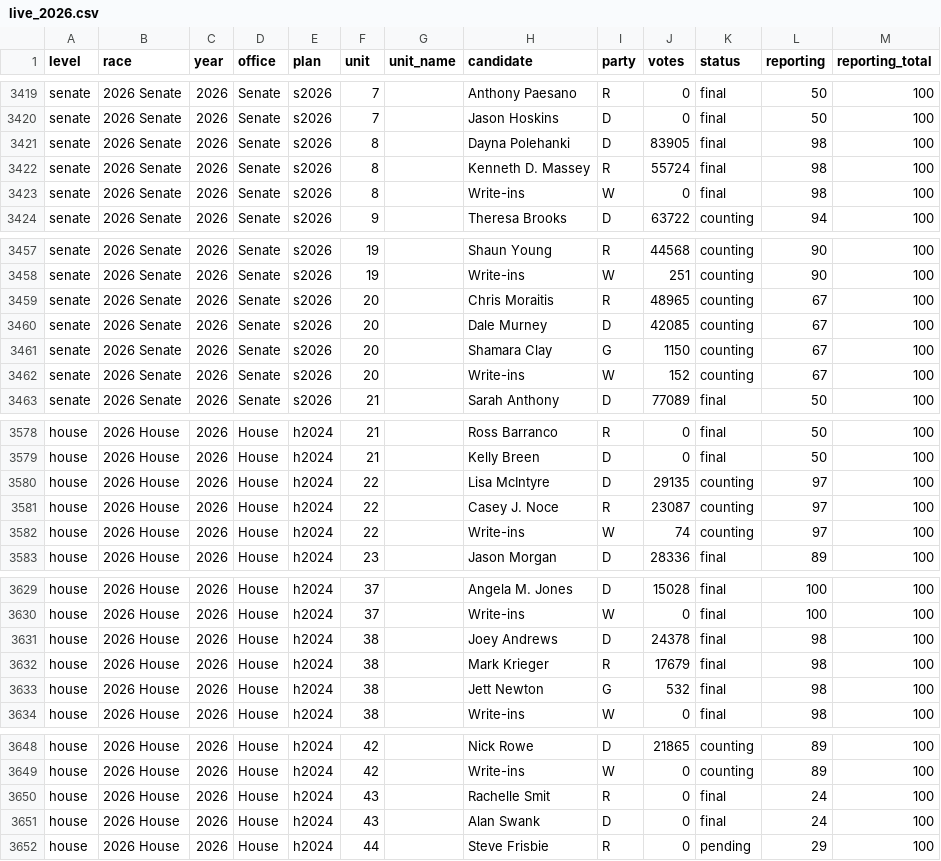
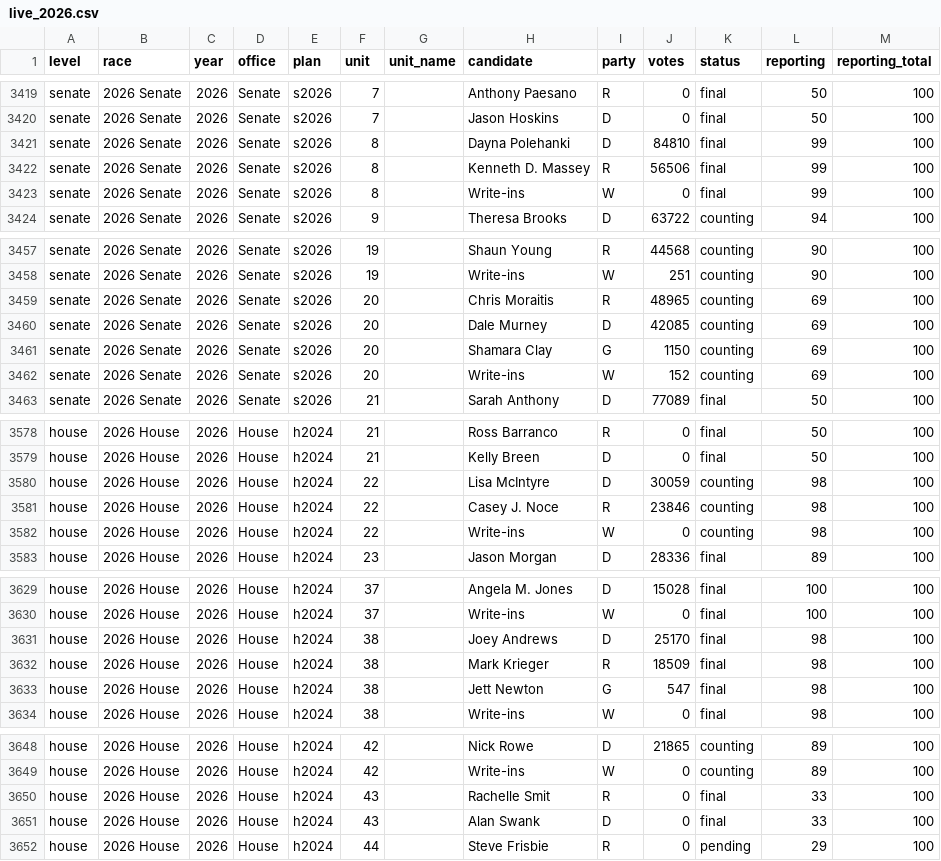
Before and after one commit to danieljchapman/danieljchapman.github.io, a CSV file: mi/data/live_2026.csv, drawn as a sheet; only a part is shown, gaps mark what is left out.

```diff
--- a/mi/data/live_2026.csv
+++ b/mi/data/live_2026.csv
@@ -3420,5 +3420,5 @@ senate,2026 Senate,2026,Senate,s2026,7,,Anthony Paesano,R,0,final,50,100
 senate,2026 Senate,2026,Senate,s2026,7,,Jason Hoskins,D,0,final,50,100
-senate,2026 Senate,2026,Senate,s2026,8,,Dayna Polehanki,D,83905,final,98,100
-senate,2026 Senate,2026,Senate,s2026,8,,Kenneth D. Massey,R,55724,final,98,100
-senate,2026 Senate,2026,Senate,s2026,8,,Write-ins,W,0,final,98,100
+senate,2026 Senate,2026,Senate,s2026,8,,Dayna Polehanki,D,84810,final,99,100
+senate,2026 Senate,2026,Senate,s2026,8,,Kenneth D. Massey,R,56506,final,99,100
+senate,2026 Senate,2026,Senate,s2026,8,,Write-ins,W,0,final,99,100
 senate,2026 Senate,2026,Senate,s2026,9,,Theresa Brooks,D,63722,counting,94,100
@@ -3458,6 +3458,6 @@ senate,2026 Senate,2026,Senate,s2026,19,,Shaun Young,R,44568,counting,90,100
 senate,2026 Senate,2026,Senate,s2026,19,,Write-ins,W,251,counting,90,100
-senate,2026 Senate,2026,Senate,s2026,20,,Chris Moraitis,R,48965,counting,67,100
-senate,2026 Senate,2026,Senate,s2026,20,,Dale Murney,D,42085,counting,67,100
-senate,2026 Senate,2026,Senate,s2026,20,,Shamara Clay,G,1150,counting,67,100
-senate,2026 Senate,2026,Senate,s2026,20,,Write-ins,W,152,counting,67,100
+senate,2026 Senate,2026,Senate,s2026,20,,Chris Moraitis,R,48965,counting,69,100
+senate,2026 Senate,2026,Senate,s2026,20,,Dale Murney,D,42085,counting,69,100
+senate,2026 Senate,2026,Senate,s2026,20,,Shamara Clay,G,1150,counting,69,100
+senate,2026 Senate,2026,Senate,s2026,20,,Write-ins,W,152,counting,69,100
 senate,2026 Senate,2026,Senate,s2026,21,,Sarah Anthony,D,77089,final,50,100
@@ -3579,5 +3579,5 @@ house,2026 House,2026,House,h2024,21,,Ross Barranco,R,0,final,50,100
 house,2026 House,2026,House,h2024,21,,Kelly Breen,D,0,final,50,100
-house,2026 House,2026,House,h2024,22,,Lisa McIntyre,D,29135,counting,97,100
-house,2026 House,2026,House,h2024,22,,Casey J. Noce,R,23087,counting,97,100
-house,2026 House,2026,House,h2024,22,,Write-ins,W,74,counting,97,100
+house,2026 House,2026,House,h2024,22,,Lisa McIntyre,D,30059,counting,98,100
+house,2026 House,2026,House,h2024,22,,Casey J. Noce,R,23846,counting,98,100
+house,2026 House,2026,House,h2024,22,,Write-ins,W,0,counting,98,100
 house,2026 House,2026,House,h2024,23,,Jason Morgan,D,28336,final,89,100
@@ -3630,5 +3630,5 @@ house,2026 House,2026,House,h2024,37,,Angela M. Jones,D,15028,final,100,100
 house,2026 House,2026,House,h2024,37,,Write-ins,W,0,final,100,100
-house,2026 House,2026,House,h2024,38,,Joey Andrews,D,24378,final,98,100
-house,2026 House,2026,House,h2024,38,,Mark Krieger,R,17679,final,98,100
-house,2026 House,2026,House,h2024,38,,Jett Newton,G,532,final,98,100
+house,2026 House,2026,House,h2024,38,,Joey Andrews,D,25170,final,98,100
+house,2026 House,2026,House,h2024,38,,Mark Krieger,R,18509,final,98,100
+house,2026 House,2026,House,h2024,38,,Jett Newton,G,547,final,98,100
 house,2026 House,2026,House,h2024,38,,Write-ins,W,0,final,98,100
@@ -3649,4 +3649,4 @@ house,2026 House,2026,House,h2024,42,,Nick Rowe,D,21865,counting,89,100
 house,2026 House,2026,House,h2024,42,,Write-ins,W,0,counting,89,100
-house,2026 House,2026,House,h2024,43,,Rachelle Smit,R,0,final,24,100
-house,2026 House,2026,House,h2024,43,,Alan Swank,D,0,final,24,100
+house,2026 House,2026,House,h2024,43,,Rachelle Smit,R,0,final,33,100
+house,2026 House,2026,House,h2024,43,,Alan Swank,D,0,final,33,100
 house,2026 House,2026,House,h2024,44,,Steve Frisbie,R,0,pending,29,100
```
Also changed, not shown: 1 other file.
